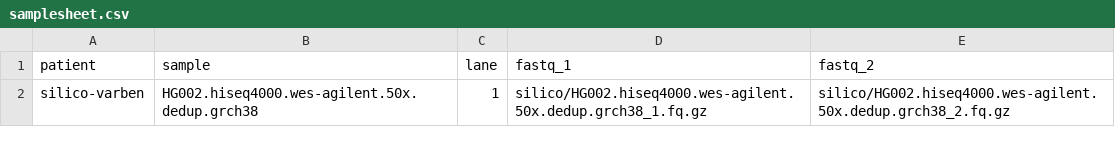
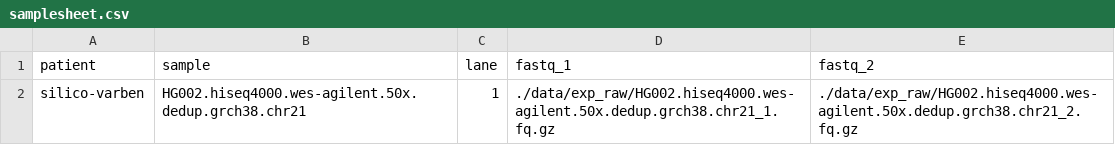
Before and after one commit to apraga/sherloxome, a CSV file: samplesheet.csv, drawn as a sheet.

Commit message:
Fasta can be an URL, a path in config.toml
Default silico output dir is now in data/exp_raw

```diff
--- a/samplesheet.csv
+++ b/samplesheet.csv
@@ -1,2 +1,2 @@
 patient,sample,lane,fastq_1,fastq_2
-silico-varben,HG002.hiseq4000.wes-agilent.50x.dedup.grch38,1,silico/HG002.hiseq4000.wes-agilent.50x.dedup.grch38_1.fq.gz,silico/HG002.hiseq4000.wes-agilent.50x.dedup.grch38_2.fq.gz
+silico-varben,HG002.hiseq4000.wes-agilent.50x.dedup.grch38.chr21,1,./data/exp_raw/HG002.hiseq4000.wes-agilent.50x.dedup.grch38.chr21_1.fq.gz,./data/exp_raw/HG002.hiseq4000.wes-agilent.50x.dedup.grch38.chr21_2.fq.gz
```
Also changed, not shown: 7 other files.
